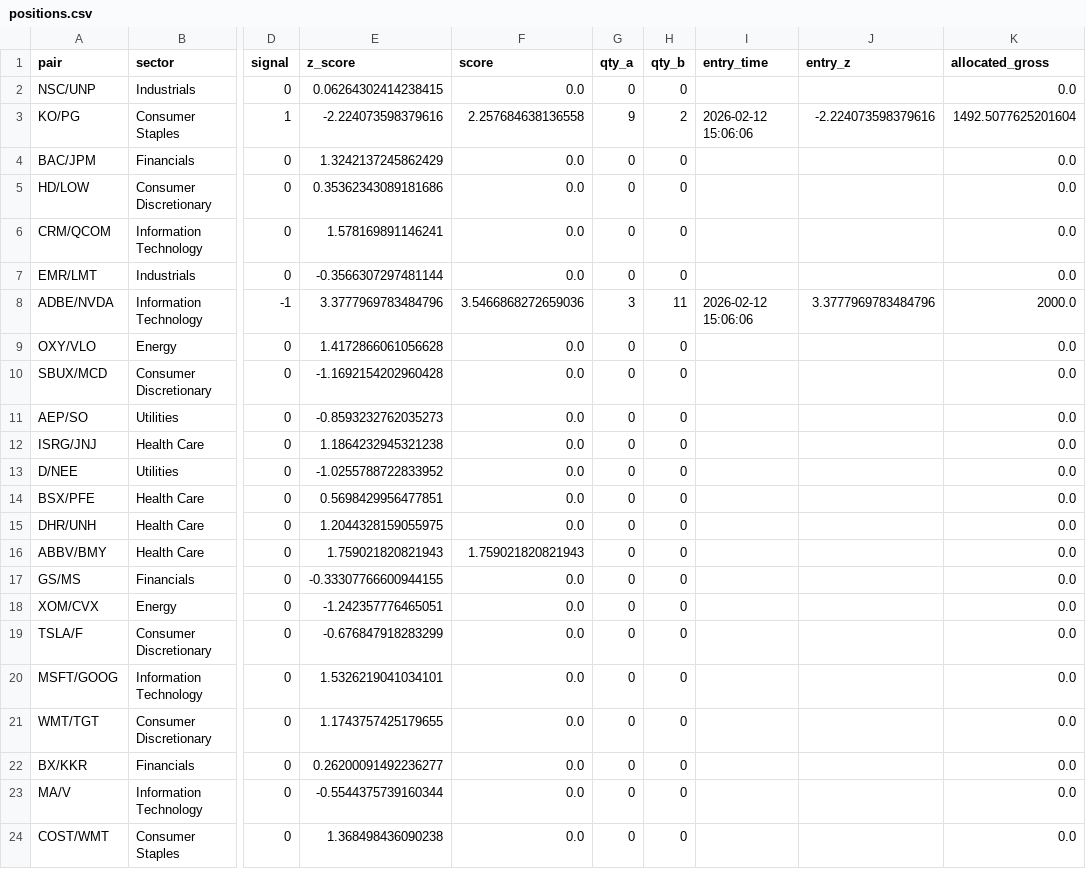
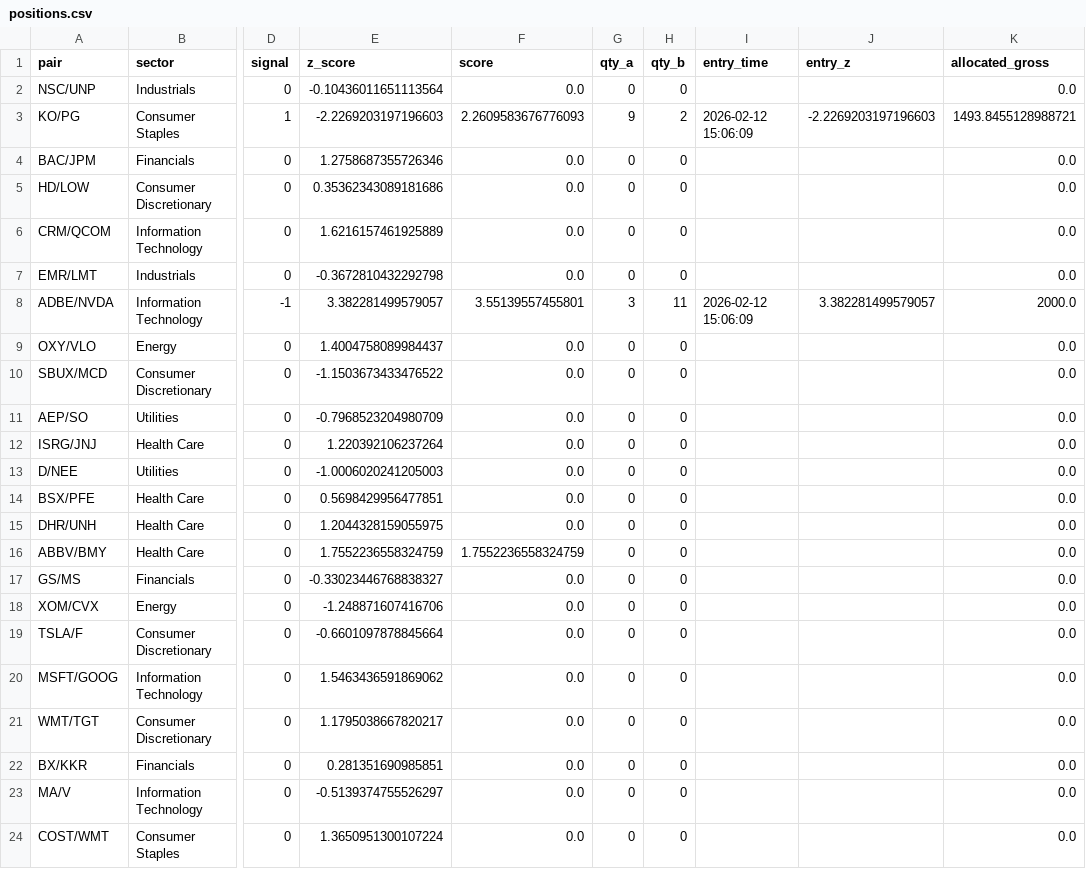
Before and after one commit to AidanJaghab/stat_arb, a CSV file: live_feed/positions.csv, drawn as a sheet; only a part is shown, gaps mark what is left out; the diff names each change by its address in the sheet, - before the commit and + after, or states it on an @@ line.

```diff
--- a/live_feed/positions.csv
+++ b/live_feed/positions.csv
-E2 (z_score): 0.06264302414238415
+E2 (z_score): -0.10436011651113564
-E3 (z_score): -2.224073598379616
+E3 (z_score): -2.2269203197196603
-F3 (score): 2.257684638136558
+F3 (score): 2.2609583676776093
-I3 (entry_time): 2026-02-12 15:06:06
+I3 (entry_time): 2026-02-12 15:06:09
-J3 (entry_z): -2.224073598379616
+J3 (entry_z): -2.2269203197196603
-K3 (allocated_gross): 1492.5077625201604
+K3 (allocated_gross): 1493.8455128988721
-E4 (z_score): 1.3242137245862429
+E4 (z_score): 1.2758687355726346
-E6 (z_score): 1.578169891146241
+E6 (z_score): 1.6216157461925889
-E7 (z_score): -0.3566307297481144
+E7 (z_score): -0.3672810432292798
-E8 (z_score): 3.3777969783484796
+E8 (z_score): 3.382281499579057
-F8 (score): 3.5466868272659036
+F8 (score): 3.55139557455801
-I8 (entry_time): 2026-02-12 15:06:06
+I8 (entry_time): 2026-02-12 15:06:09
-J8 (entry_z): 3.3777969783484796
+J8 (entry_z): 3.382281499579057
-E9 (z_score): 1.4172866061056628
+E9 (z_score): 1.4004758089984437
-E10 (z_score): -1.1692154202960428
+E10 (z_score): -1.1503673433476522
-E11 (z_score): -0.8593232762035273
+E11 (z_score): -0.7968523204980709
-E12 (z_score): 1.1864232945321238
+E12 (z_score): 1.220392106237264
-E13 (z_score): -1.0255788722833952
+E13 (z_score): -1.0006020241205003
-E16 (z_score): 1.759021820821943
+E16 (z_score): 1.7552236558324759
-F16 (score): 1.759021820821943
+F16 (score): 1.7552236558324759
-E17 (z_score): -0.33307766600944155
+E17 (z_score): -0.33023446768838327
-E18 (z_score): -1.242357776465051
+E18 (z_score): -1.248871607416706
-E19 (z_score): -0.676847918283299
+E19 (z_score): -0.6601097878845664
-E20 (z_score): 1.5326219041034101
+E20 (z_score): 1.5463436591869062
-E21 (z_score): 1.1743757425179655
+E21 (z_score): 1.1795038667820217
-E22 (z_score): 0.26200091492236277
+E22 (z_score): 0.281351690985851
-E23 (z_score): -0.5544375739160344
+E23 (z_score): -0.5139374755526297
-E24 (z_score): 1.368498436090238
+E24 (z_score): 1.3650951300107224
```
Also changed, not shown: live_feed/signals.csv, 1 other file.
